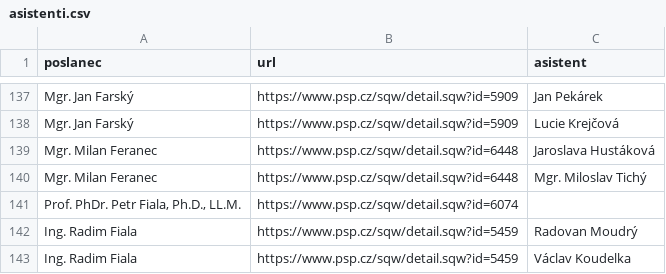
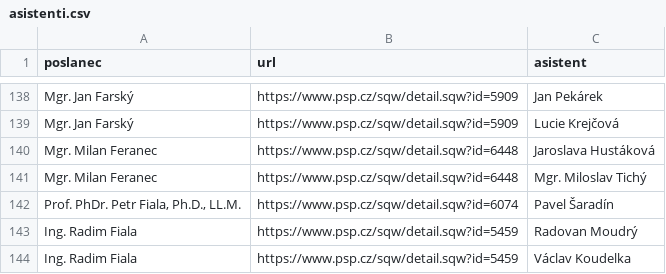
Before and after one commit to kokes/psp-asistenti, a CSV file: asistenti.csv, drawn as a sheet; only a part is shown, gaps mark what is left out; the diff covers the shown part only.

```diff
--- a/asistenti.csv
+++ b/asistenti.csv
@@ -140,3 +141,3 @@ Mgr. Milan Feranec,https://www.psp.cz/sqw/detail.sqw?id=6448,Jaroslava Hustákov
 Mgr. Milan Feranec,https://www.psp.cz/sqw/detail.sqw?id=6448,Mgr. Miloslav Tichý
-"Prof. PhDr. Petr Fiala, Ph.D., LL.M.",https://www.psp.cz/sqw/detail.sqw?id=6074,
+"Prof. PhDr. Petr Fiala, Ph.D., LL.M.",https://www.psp.cz/sqw/detail.sqw?id=6074,Pavel Šaradín
 Ing. Radim Fiala,https://www.psp.cz/sqw/detail.sqw?id=5459,Radovan Moudrý
```
Also changed, not shown: 4 added rows and 2 removed rows elsewhere in this file, 1 other file.
